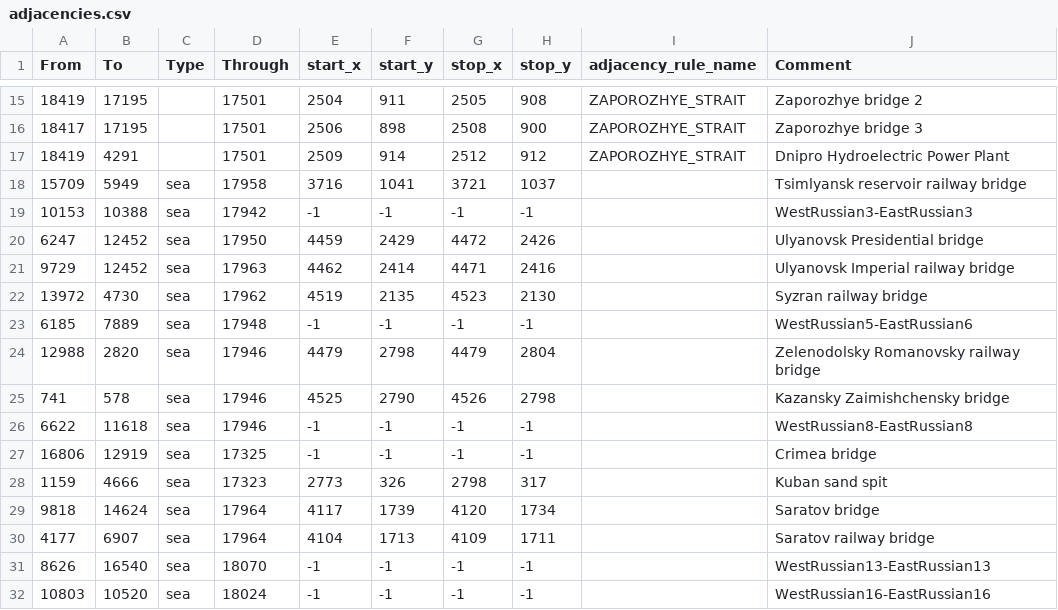
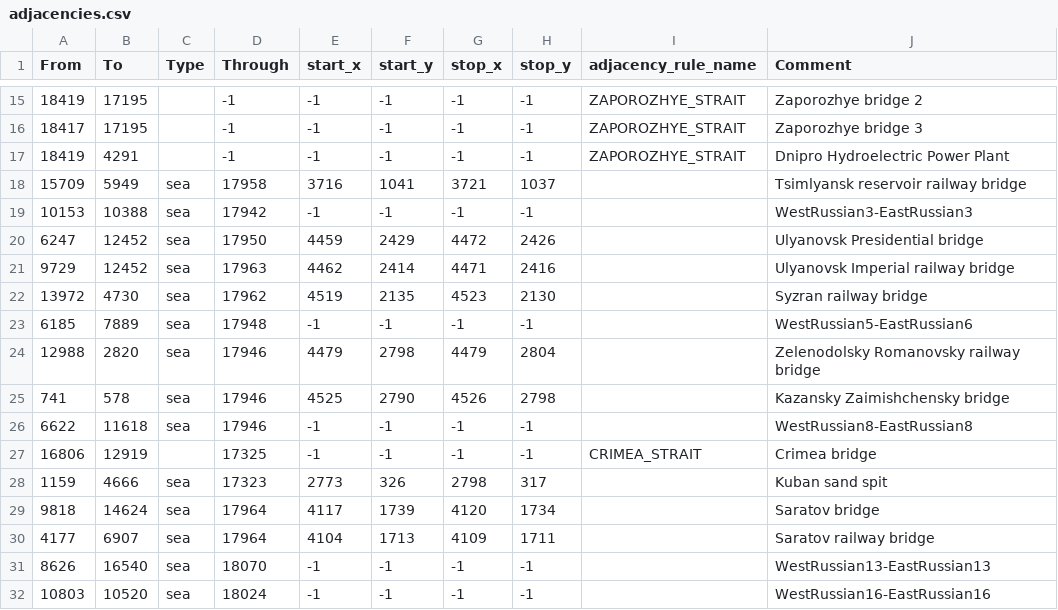
Before and after one commit to East-Showdown/East-Showdown, a CSV file: map/adjacencies.csv, drawn as a sheet; only a part is shown, gaps mark what is left out; the diff covers the shown part only.

```diff
--- a/map/adjacencies.csv
+++ b/map/adjacencies.csv
@@ -15,4 +15,4 @@ From;To;Type;Through;start_x;start_y;stop_x;stop_y;adjacency_rule_name;Comment
-18419;17195;;17501;2504;911;2505;908;ZAPOROZHYE_STRAIT;Zaporozhye bridge 2
-18417;17195;;17501;2506;898;2508;900;ZAPOROZHYE_STRAIT;Zaporozhye bridge 3
-18419;4291;;17501;2509;914;2512;912;ZAPOROZHYE_STRAIT;Dnipro Hydroelectric Power Plant
+18419;17195;;-1;-1;-1;-1;-1;ZAPOROZHYE_STRAIT;Zaporozhye bridge 2
+18417;17195;;-1;-1;-1;-1;-1;ZAPOROZHYE_STRAIT;Zaporozhye bridge 3
+18419;4291;;-1;-1;-1;-1;-1;ZAPOROZHYE_STRAIT;Dnipro Hydroelectric Power Plant
 15709;5949;sea;17958;3716;1041;3721;1037;;Tsimlyansk reservoir railway bridge
@@ -26,3 +26,3 @@ From;To;Type;Through;start_x;start_y;stop_x;stop_y;adjacency_rule_name;Comment
 6622;11618;sea;17946;-1;-1;-1;-1;;WestRussian8-EastRussian8
-16806;12919;sea;17325;-1;-1;-1;-1;;Crimea bridge
+16806;12919;;17325;-1;-1;-1;-1;CRIMEA_STRAIT;Crimea bridge
 1159;4666;sea;17323;2773;326;2798;317;;Kuban sand spit
```
Also changed, not shown: 38 edited cells elsewhere in this file, 1 other file.
